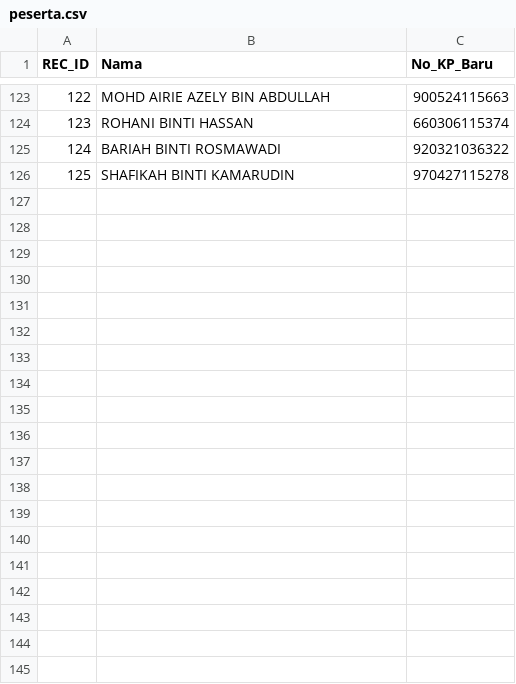
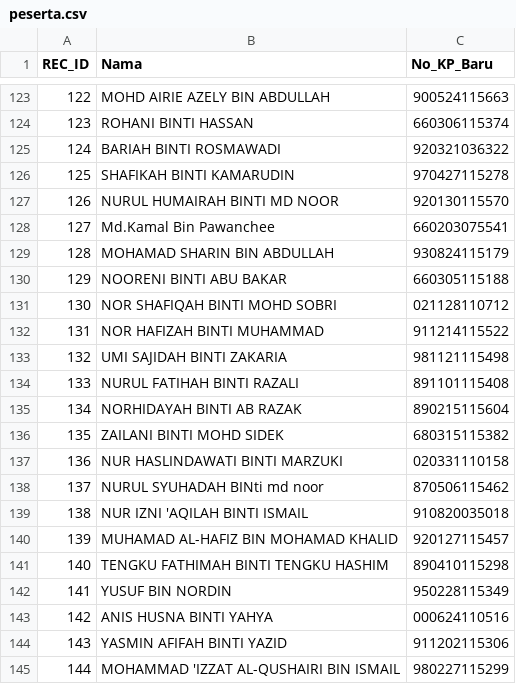
Before and after one commit to topitindustries/idaftar-version, a CSV file: peserta.csv, drawn as a sheet; only a part is shown, gaps mark what is left out; the diff covers the shown part only.

Commit message:
Update peserta.csv

```diff
--- a/peserta.csv
+++ b/peserta.csv
@@ -126 +126,20 @@
 "125","SHAFIKAH BINTI KAMARUDIN","970427115278"
+"126","NURUL HUMAIRAH BINTI MD NOOR","920130115570"
+"127","Md.Kamal Bin Pawanchee","660203075541"
+"128","MOHAMAD SHARIN BIN ABDULLAH","930824115179"
+"129","NOORENI BINTI ABU BAKAR","660305115188"
+"130","NOR SHAFIQAH BINTI MOHD SOBRI","021128110712"
+"131","NOR HAFIZAH BINTI MUHAMMAD","911214115522"
+"132","UMI SAJIDAH BINTI ZAKARIA","981121115498"
+"133","NURUL FATIHAH BINTI RAZALI","891101115408"
+"134","NORHIDAYAH BINTI AB RAZAK","890215115604"
+"135","ZAILANI BINTI MOHD SIDEK","680315115382"
+"136","NUR HASLINDAWATI BINTI MARZUKI","020331110158"
+"137","NURUL SYUHADAH BINti md noor","870506115462"
+"138","NUR IZNI 'AQILAH BINTI ISMAIL","910820035018"
+"139","MUHAMAD AL-HAFIZ BIN MOHAMAD KHALID","920127115457"
+"140","TENGKU FATHIMAH BINTI TENGKU HASHIM","890410115298"
+"141","YUSUF BIN NORDIN","950228115349"
+"142","ANIS HUSNA BINTI YAHYA","000624110516"
+"143","YASMIN AFIFAH BINTI YAZID","911202115306"
+"144","MOHAMMAD 'IZZAT AL-QUSHAIRI BIN ISMAIL","980227115299"
```
Also changed, not shown: 21 added rows elsewhere in this file.
